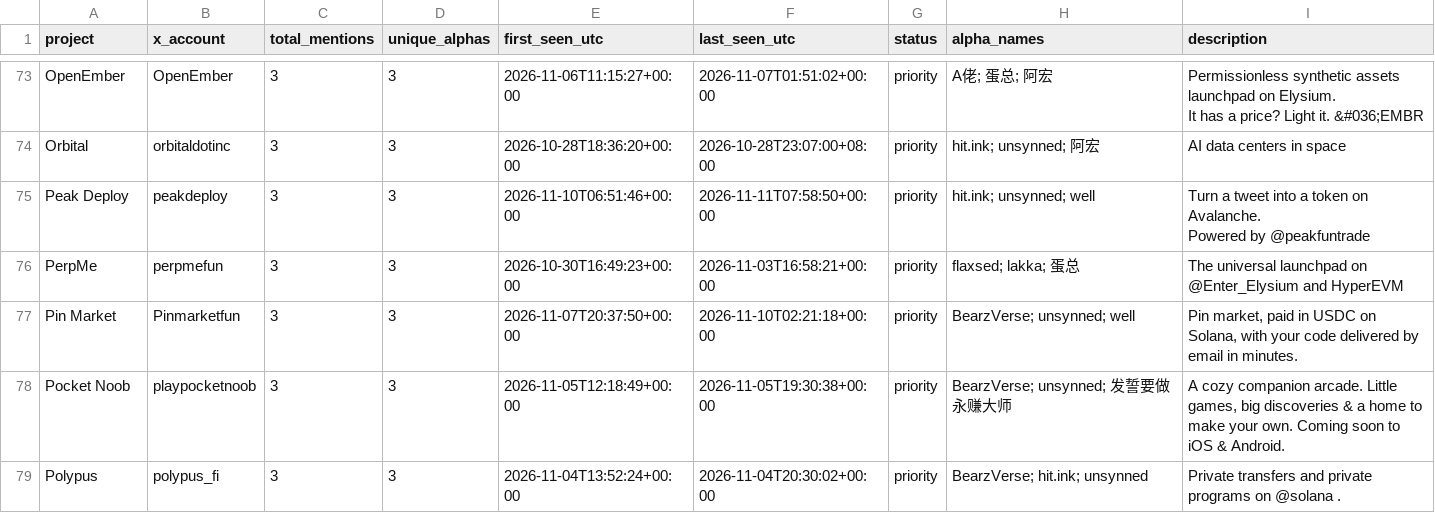
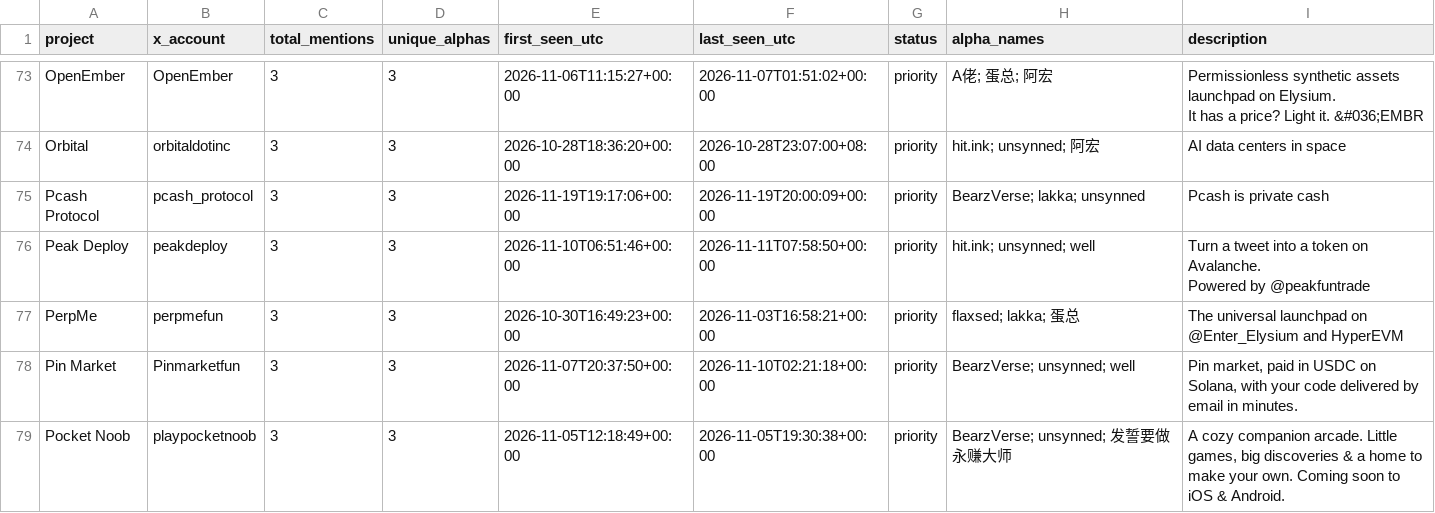
Before and after one commit to llzzqq111/alpha-monitor, a CSV file: telegram_project_counts.csv, drawn as a sheet; only a part is shown, gaps mark what is left out; the shorter side is filled out with more unchanged rows; the diff covers the shown part only.

```diff
--- a/telegram_project_counts.csv
+++ b/telegram_project_counts.csv
@@ -130,2 +130,3 @@ It has a price? Light it. &#036;EMBR"
 Orbital,orbitaldotinc,3,3,2026-10-28T18:36:20+00:00,2026-10-28T23:07:00+08:00,priority,hit.ink; unsynned; 阿宏,AI data centers in space
+Pcash Protocol,pcash_protocol,3,3,2026-11-19T19:17:06+00:00,2026-11-19T20:00:09+00:00,priority,BearzVerse; lakka; unsynned,Pcash is private cash
 Peak Deploy,peakdeploy,3,3,2026-11-10T06:51:46+00:00,2026-11-11T07:58:50+00:00,priority,hit.ink; unsynned; well,"Turn a tweet into a token on Avalanche.
```
Also changed, not shown: 4 added rows elsewhere in this file, 5 other files.
